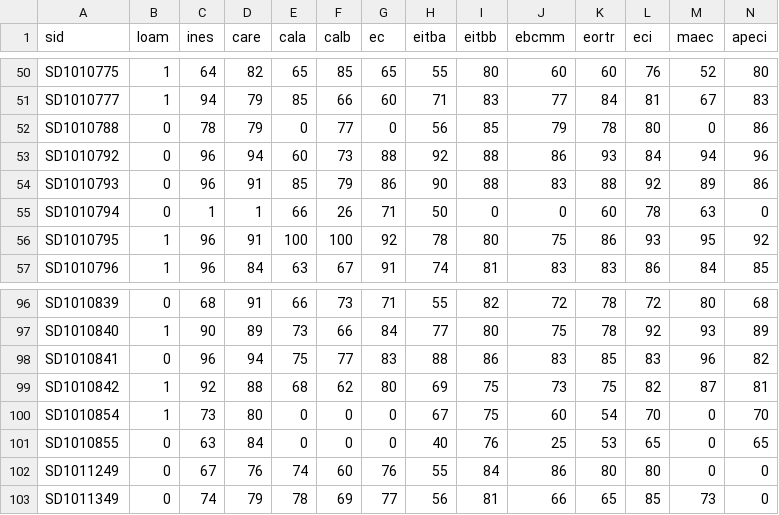
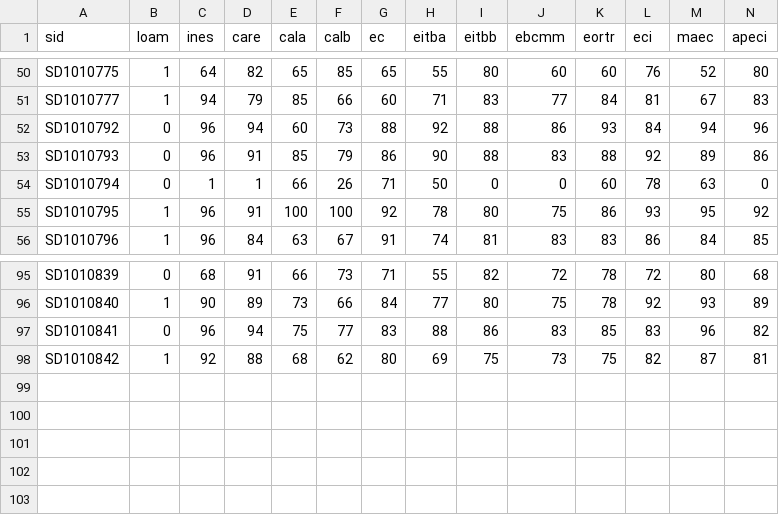
Before and after one commit to kancheng/rsloan, a CSV file: raw/dtcna70/ib12.csv, drawn as a sheet; only a part is shown, gaps mark what is left out; rows hold the shown columns only; the diff names each change by its address in the sheet, - before the commit and + after, or states it on an @@ line.

```diff
--- a/raw/dtcna70/ib12.csv
+++ b/raw/dtcna70/ib12.csv
-row 52: SD1010788 | 0 | 78 | 79 | 0 | 77 | 0 | 56 | 85 | 79 | 78 | 80 | 0 | 86
-row 100: SD1010854 | 1 | 73 | 80 | 0 | 0 | 0 | 67 | 75 | 60 | 54 | 70 | 0 | 70
-row 101: SD1010855 | 0 | 63 | 84 | 0 | 0 | 0 | 40 | 76 | 25 | 53 | 65 | 0 | 65
-row 102: SD1011249 | 0 | 67 | 76 | 74 | 60 | 76 | 55 | 84 | 86 | 80 | 80 | 0 | 0
-row 103: SD1011349 | 0 | 74 | 79 | 78 | 69 | 77 | 56 | 81 | 66 | 65 | 85 | 73 | 0
```
Also changed, not shown: raw/dtcna70/fi10.csv, raw/dtcna70/fi12.csv, 26 other files.
